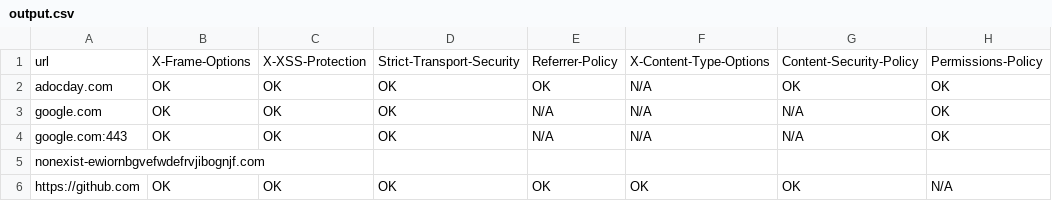
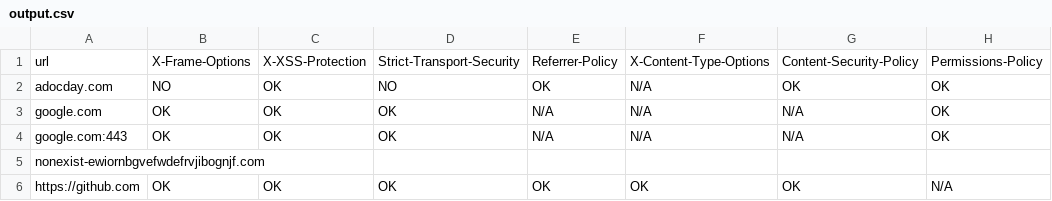
Before and after one commit to teric1024/check_security_headers, a CSV file: output.csv, drawn as a sheet; only a part is shown; the diff names each change by its address in the sheet, - before the commit and + after, or states it on an @@ line.

```diff
--- a/output.csv
+++ b/output.csv
-B2: OK
+B2: NO
-D2: OK
+D2: NO
```
Also changed, not shown: 1 other file.
